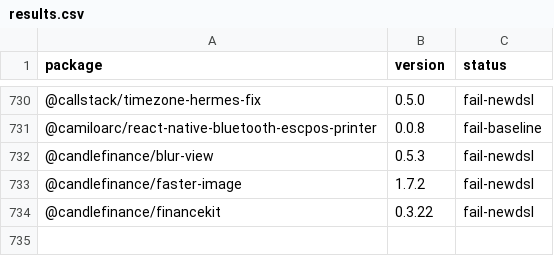
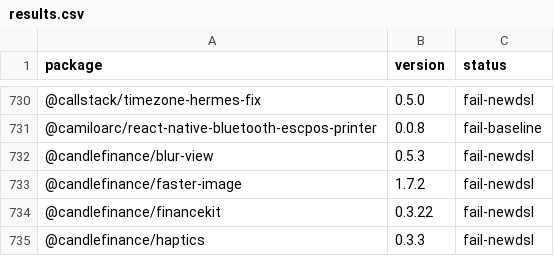
Before and after one commit to gabrieldonadel/agp-new-dsl, a CSV file: results.csv, drawn as a sheet; only a part is shown, gaps mark what is left out; the diff names each change by its address in the sheet, - before the commit and + after, or states it on an @@ line.

Commit message:
test(@candlefinance/haptics): fail-newdsl

```diff
--- a/results.csv
+++ b/results.csv
+row 735: @candlefinance/haptics | 0.3.3 | fail-newdsl
```
Also changed, not shown: 1 other file.
